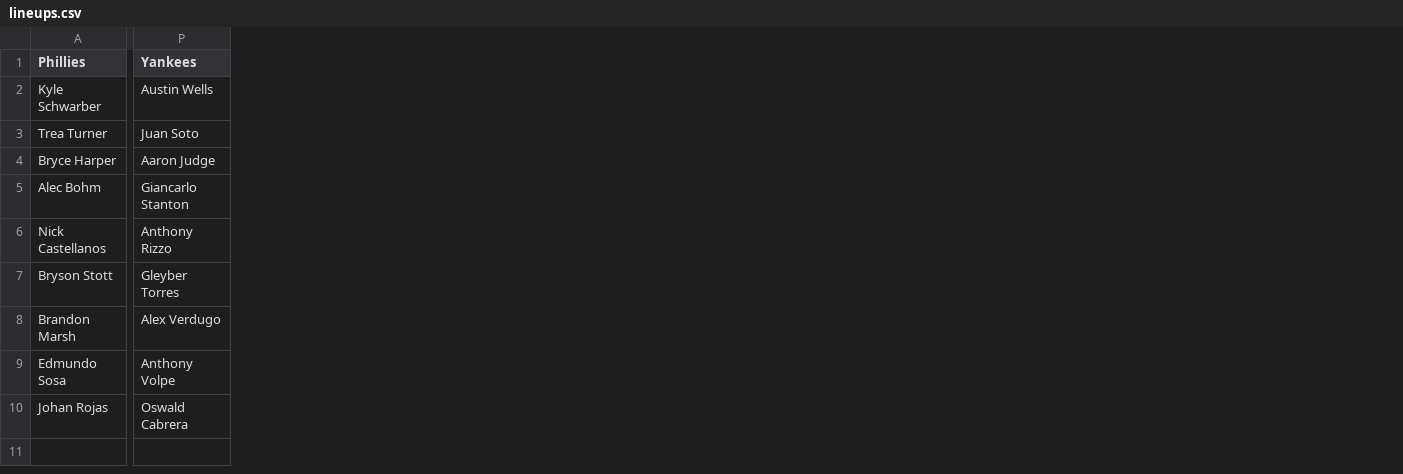
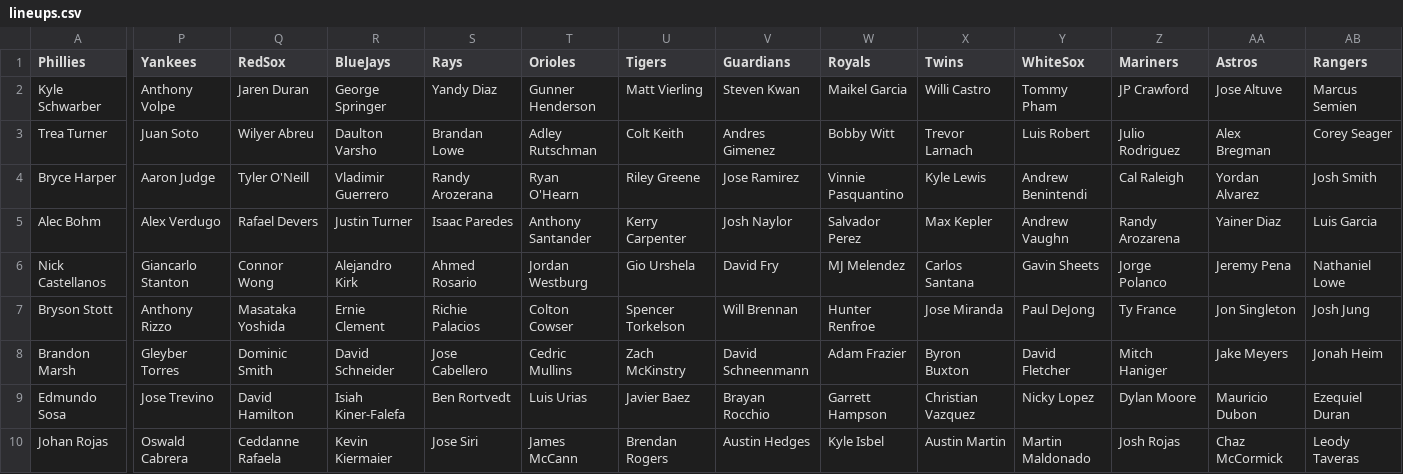
Before and after one commit to thiestand/Baseball-Simulation, a CSV file: lineups.csv, drawn as a sheet; only a part is shown, gaps mark what is left out; the diff covers the shown part only; the diff names each change by its address in the sheet, - before the commit and + after, or states it on an @@ line.

Commit message:
lineups AL Teams

```diff
--- a/lineups.csv
+++ b/lineups.csv
+column Q (RedSox), rows 2-10: Jaren Duran | Wilyer Abreu | Tyler O'Neill | Rafael Devers | Connor Wong | Masataka Yoshida | Dominic Smith | David Hamilton | Ceddanne Rafaela
+column R (BlueJays), rows 2-10: George Springer | Daulton Varsho | Vladimir Guerrero | Justin Turner | Alejandro Kirk | Ernie Clement | David Schneider | Isiah Kiner-Falefa | Kevin Kiermaier
+column S (Rays), rows 2-10: Yandy Diaz | Brandan Lowe | Randy Arozerana | Isaac Paredes | Ahmed Rosario | Richie Palacios | Jose Cabellero | Ben Rortvedt | Jose Siri
+column T (Orioles), rows 2-10: Gunner Henderson | Adley Rutschman | Ryan O'Hearn | Anthony Santander | Jordan Westburg | Colton Cowser | Cedric Mullins | Luis Urias | James McCann
+column U (Tigers), rows 2-10: Matt Vierling | Colt Keith | Riley Greene | Kerry Carpenter | Gio Urshela | Spencer Torkelson | Zach McKinstry | Javier Baez | Brendan Rogers
+column V (Guardians), rows 2-10: Steven Kwan | Andres Gimenez | Jose Ramirez | Josh Naylor | David Fry | Will Brennan | David Schneenmann | Brayan Rocchio | Austin Hedges
+column W (Royals), rows 2-10: Maikel Garcia | Bobby Witt | Vinnie Pasquantino | Salvador Perez | MJ Melendez | Hunter Renfroe | Adam Frazier | Garrett Hampson | Kyle Isbel
+column X (Twins), rows 2-10: Willi Castro | Trevor Larnach | Kyle Lewis | Max Kepler | Carlos Santana | Jose Miranda | Byron Buxton | Christian Vazquez | Austin Martin
+column Y (WhiteSox), rows 2-10: Tommy Pham | Luis Robert | Andrew Benintendi | Andrew Vaughn | Gavin Sheets | Paul DeJong | David Fletcher | Nicky Lopez | Martin Maldonado
+column Z (Mariners), rows 2-10: JP Crawford | Julio Rodriguez | Cal Raleigh | Randy Arozarena | Jorge Polanco | Ty France | Mitch Haniger | Dylan Moore | Josh Rojas
+column AA (Astros), rows 2-10: Jose Altuve | Alex Bregman | Yordan Alvarez | Yainer Diaz | Jeremy Pena | Jon Singleton | Jake Meyers | Mauricio Dubon | Chaz McCormick
+column AB (Rangers), rows 2-10: Marcus Semien | Corey Seager | Josh Smith | Luis Garcia | Nathaniel Lowe | Josh Jung | Jonah Heim | Ezequiel Duran | Leody Taveras
-P2 (Yankees): Austin Wells
+P2 (Yankees): Anthony Volpe
-P5 (Yankees): Giancarlo Stanton
+P5 (Yankees): Alex Verdugo
-P6 (Yankees): Anthony Rizzo
+P6 (Yankees): Giancarlo Stanton
-P7 (Yankees): Gleyber Torres
+P7 (Yankees): Anthony Rizzo
-P8 (Yankees): Alex Verdugo
+P8 (Yankees): Gleyber Torres
-P9 (Yankees): Anthony Volpe
+P9 (Yankees): Jose Trevino
```
Also changed, not shown: 2 added columns elsewhere in this file.
